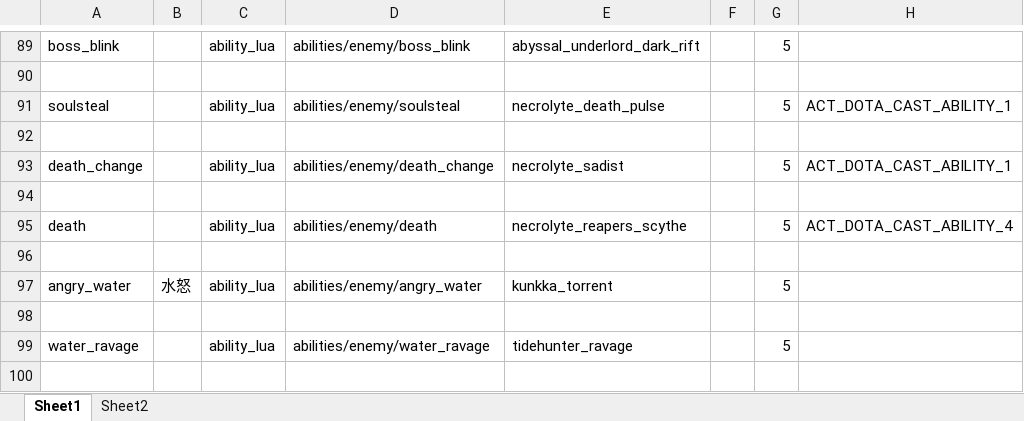
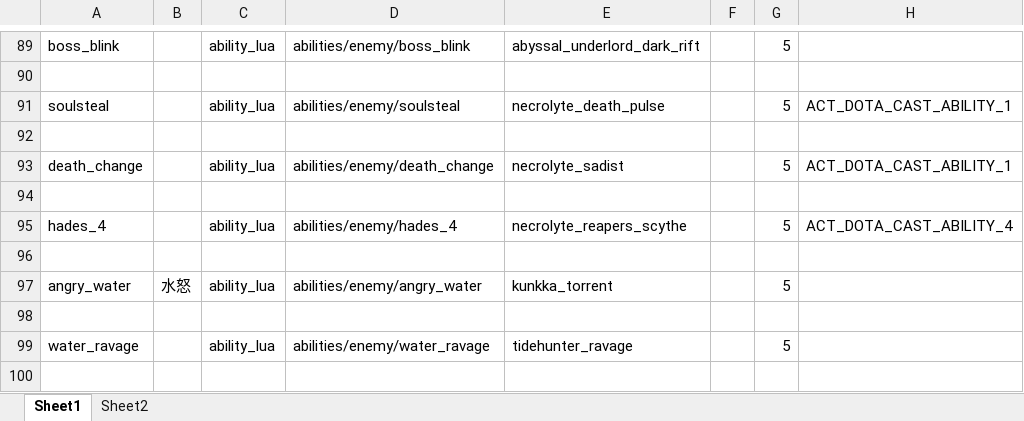
Before and after one commit to BigCiba/GuardingAthena, an Excel workbook: design/3.kv配置表/abilities/ability_enemy.xlsm, sheet Sheet1, drawn as a sheet; only a part is shown, gaps mark what is left out; values as stored, in another font and other column widths than the file's, no cell formats; conditional formats not drawn; the diff names each change by its address in the sheet, - before the commit and + after, or states it on an @@ line.

```diff
--- a/design/3.kv配置表/abilities/ability_enemy.xlsm (sheet Sheet1)
+++ b/design/3.kv配置表/abilities/ability_enemy.xlsm (sheet Sheet1)
-A95: death
+A95: hades_4
-D95: abilities/enemy/death
+D95: abilities/enemy/hades_4
```
Also changed, not shown: sheet Sheet2, cell formats, design/3.kv配置表/units/npc_enemy.xlsm, 12 other files.
